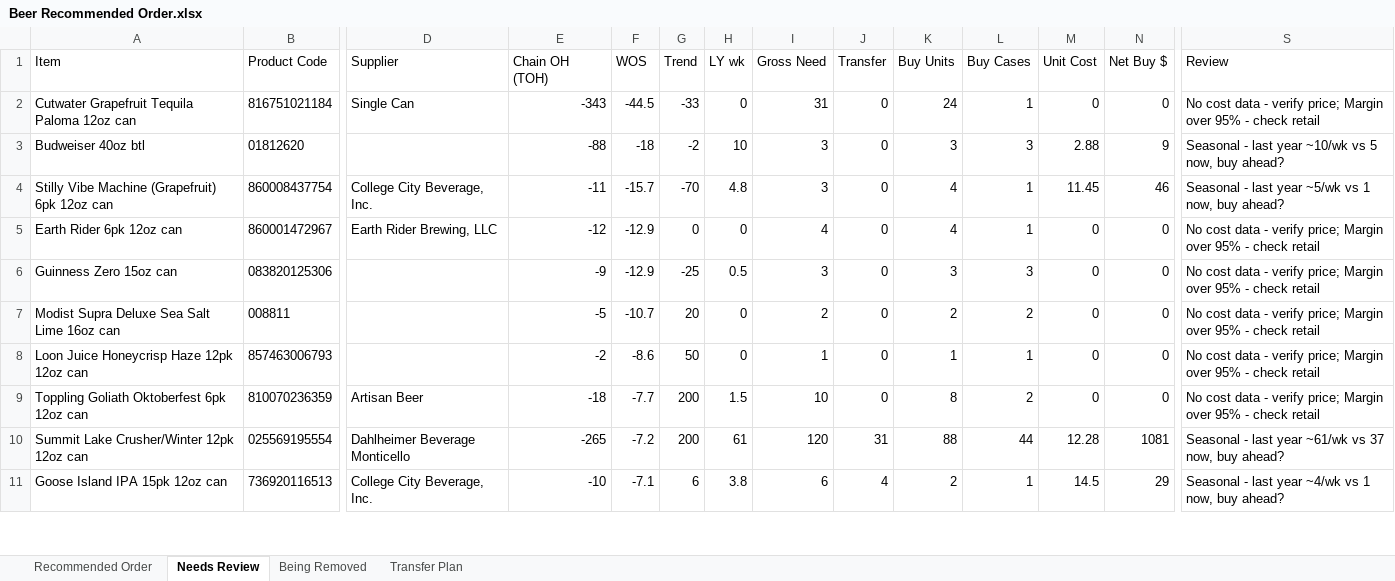
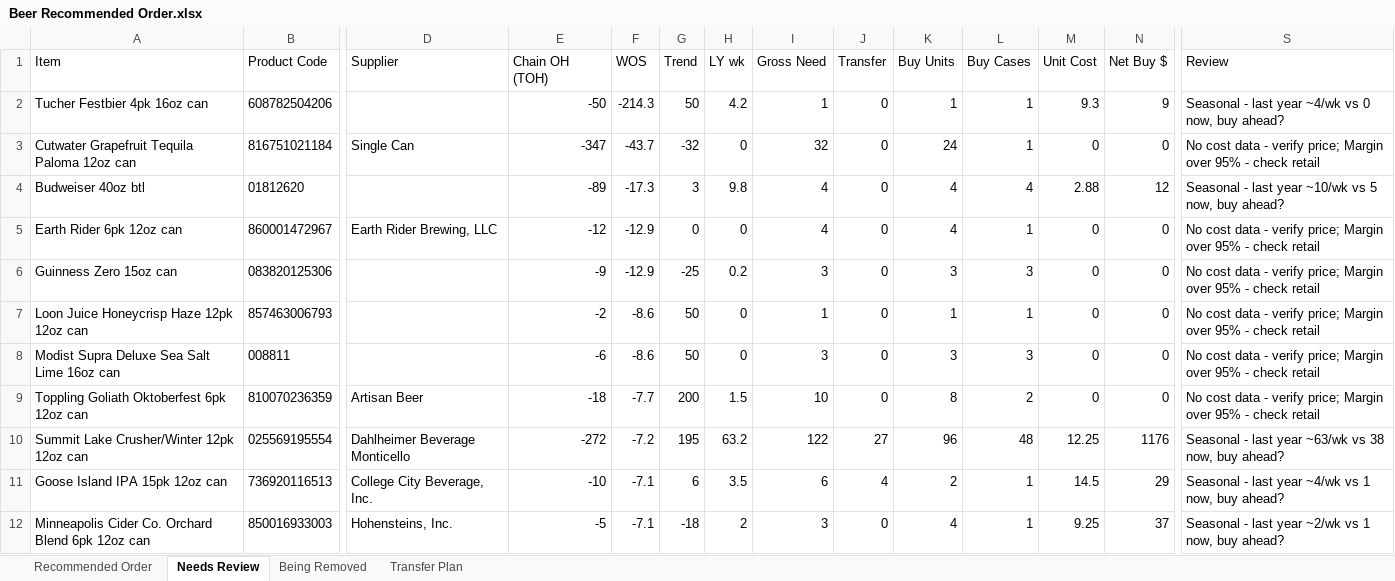
Before and after one commit to Akuklok/thc-dashboard, an Excel workbook: data/Beer Recommended Order.xlsx, sheet Needs Review, drawn as a sheet; only a part is shown, gaps mark what is left out; values as stored, in another font and other column widths than the file's, no borders; removed rows and columns are numbered as before the commit, all else as after; rows hold the shown columns only; the diff covers the shown part only; the diff names each change by its address in the sheet, - before the commit and + after, or states it on an @@ line.

```diff
--- a/data/Beer Recommended Order.xlsx (sheet Needs Review)
+++ b/data/Beer Recommended Order.xlsx (sheet Needs Review)
+row 2: Tucher Festbier 4pk 16oz can | 608782504206 |  | -50 | -214.3 | 50 | 4.2 | 1 | 0 | 1 | 1 | 9.3 | 9 | Seasonal - last year ~4/wk vs 0 now, buy ahead?
-E3 (Chain OH (TOH)): -343
+E3 (Chain OH (TOH)): -347
-F3 (WOS): -44.5
+F3 (WOS): -43.7
-G3 (Trend): -33
+G3 (Trend): -32
-I3 (Gross Need): 31
+I3 (Gross Need): 32
-E4 (Chain OH (TOH)): -88
+E4 (Chain OH (TOH)): -89
-F4 (WOS): -18
+F4 (WOS): -17.3
-G4 (Trend): -2
+G4 (Trend): 3
-H4 (LY wk): 10
+H4 (LY wk): 9.8
-I4 (Gross Need): 3
+I4 (Gross Need): 4
-K4 (Buy Units): 3
+K4 (Buy Units): 4
-L4 (Buy Cases): 3
+L4 (Buy Cases): 4
-N4 (Net Buy $): 9
+N4 (Net Buy $): 12
-row 4: Stilly Vibe Machine (Grapefruit) 6pk 12oz can | 860008437754 | College City Beverage, Inc. | -11 | -15.7 | -70 | 4.8 | 3 | 0 | 4 | 1 | 11.45 | 46 | Seasonal - last year ~5/wk vs 1 now, buy ahead?
-H6 (LY wk): 0.5
+H6 (LY wk): 0.2
-row 7: Modist Supra Deluxe Sea Salt Lime 16oz can | 008811 |  | -5 | -10.7 | 20 | 0 | 2 | 0 | 2 | 2 | 0 | 0 | No cost data - verify price; Margin over 95% - check retail
+row 8: Modist Supra Deluxe Sea Salt Lime 16oz can | 008811 |  | -6 | -8.6 | 50 | 0 | 3 | 0 | 3 | 3 | 0 | 0 | No cost data - verify price; Margin over 95% - check retail
-E10 (Chain OH (TOH)): -265
+E10 (Chain OH (TOH)): -272
-G10 (Trend): 200
+G10 (Trend): 195
-H10 (LY wk): 61
+H10 (LY wk): 63.2
-I10 (Gross Need): 120
+I10 (Gross Need): 122
-J10 (Transfer): 31
+J10 (Transfer): 27
-K10 (Buy Units): 88
+K10 (Buy Units): 96
-L10 (Buy Cases): 44
+L10 (Buy Cases): 48
-M10 (Unit Cost): 12.28
+M10 (Unit Cost): 12.25
-N10 (Net Buy $): 1081
+N10 (Net Buy $): 1176
-S10 (Review): …last year ~61/wk vs 37 now, buy…
+S10 (Review): …last year ~63/wk vs 38 now, buy…
-H11 (LY wk): 3.8
+H11 (LY wk): 3.5
+row 12: Minneapolis Cider Co. Orchard Blend 6pk 12oz can | 850016933003 | Hohensteins, Inc. | -5 | -7.1 | -18 | 2 | 3 | 0 | 4 | 1 | 9.25 | 37 | Seasonal - last year ~2/wk vs 1 now, buy ahead?
```
Also changed, not shown: 17 added rows, 10 removed rows and 58 edited cells elsewhere in this sheet, sheet Transfer Plan, sheet Recommended Order, sheet Being Removed, data/Other Recommended Order.xlsx, data/Spirits Recommended Order.xlsx, 23 other files.
